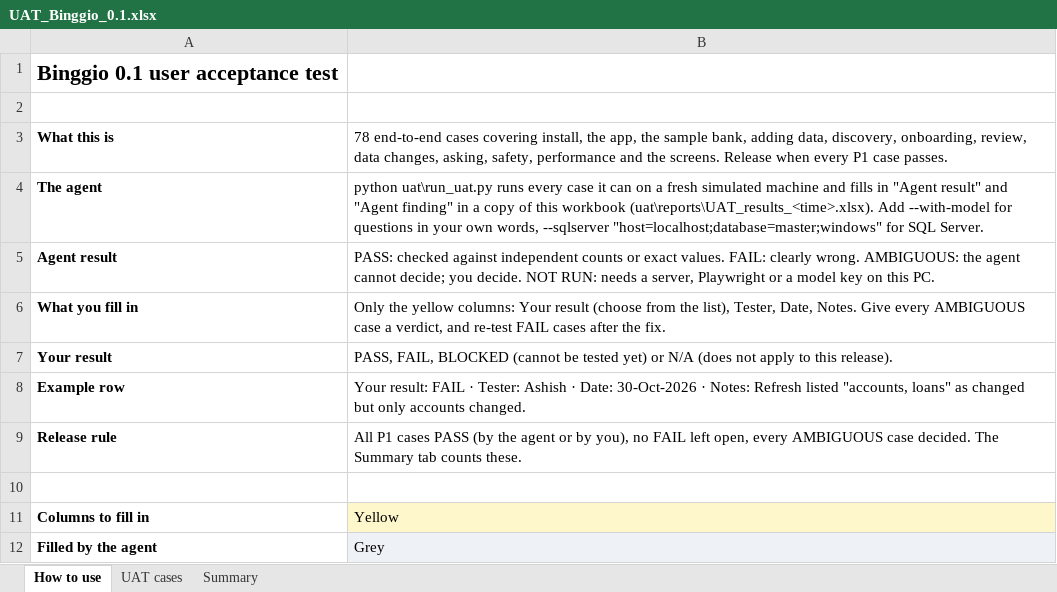
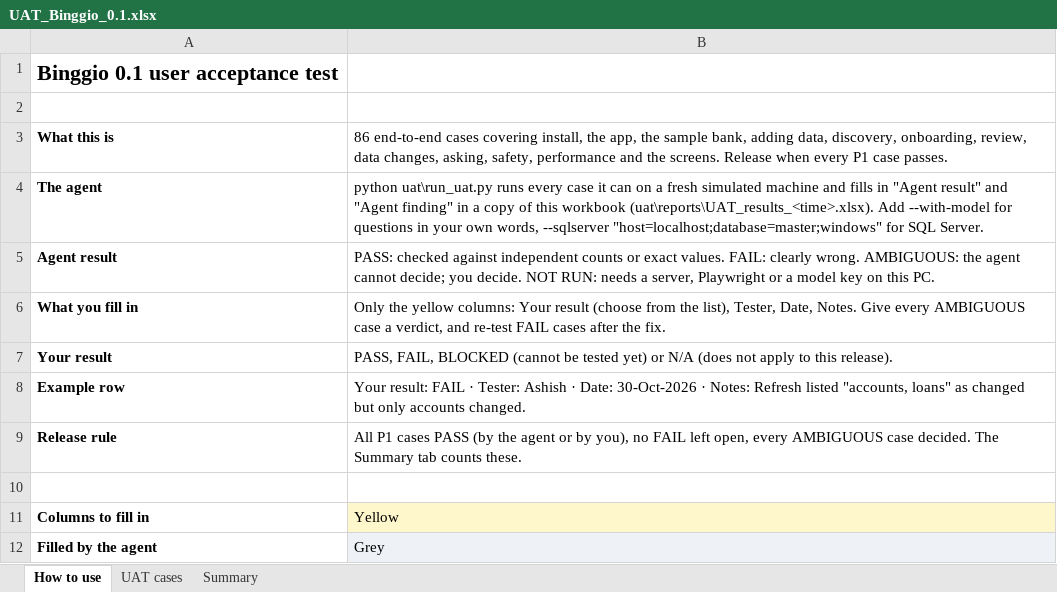
Before and after one commit to binggio/binggio, an Excel workbook: uat/UAT_Binggio_0.1.xlsx, sheet How to use, drawn as a sheet; values as stored, in another font and other column widths than the file's, no borders; the diff names each change by its address in the sheet, - before the commit and + after, or states it on an @@ line.

```diff
--- a/uat/UAT_Binggio_0.1.xlsx (sheet How to use)
+++ b/uat/UAT_Binggio_0.1.xlsx (sheet How to use)
-B3: 78 end-to-end cases…
+B3: 86 end-to-end cases…
```
Also changed, not shown: sheet Summary, sheet UAT cases, 15 other files.
